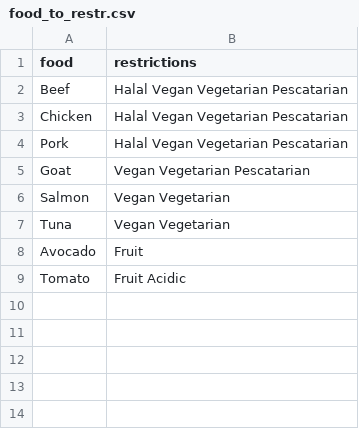
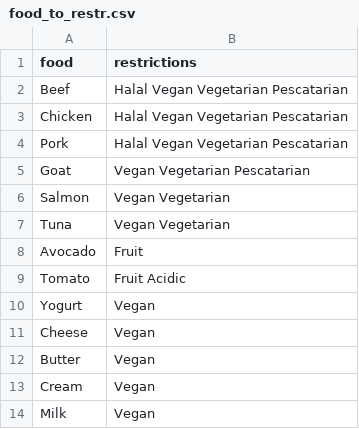
Before and after one commit to sohaibq914/FoodFeed, a CSV file: backend/food_to_restr.csv, drawn as a sheet; the diff names each change by its address in the sheet, - before the commit and + after, or states it on an @@ line.

Commit message:
...And needed to quickly update some restrictions.

```diff
--- a/backend/food_to_restr.csv
+++ b/backend/food_to_restr.csv
+row 10: Yogurt | Vegan
+row 11: Cheese | Vegan
+row 12: Butter | Vegan
+row 13: Cream | Vegan
+row 14: Milk | Vegan
```
